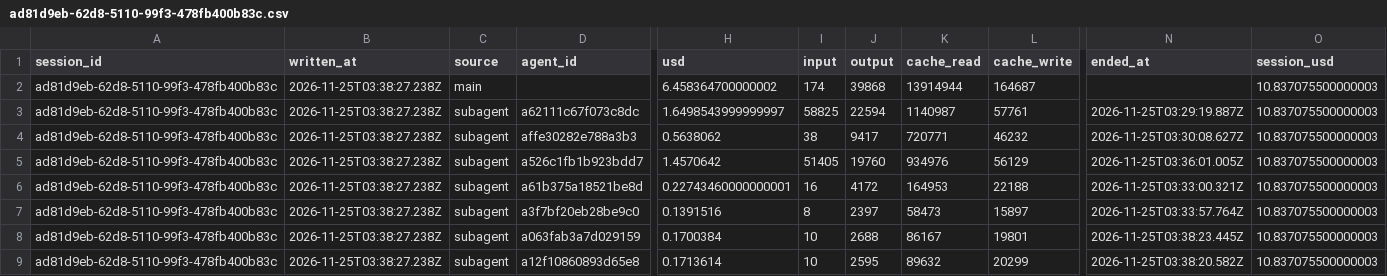
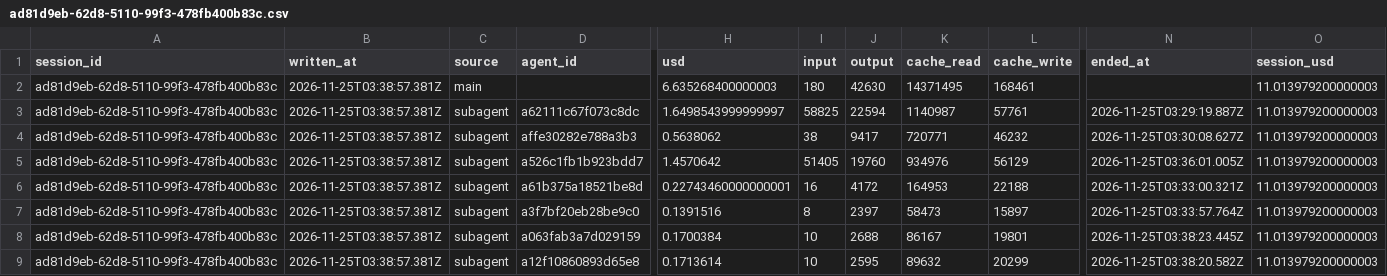
Before and after one commit to rhope-ops/SPAR, a CSV file: costs/ad81d9eb-62d8-5110-99f3-478fb400b83c.csv, drawn as a sheet; only a part is shown, gaps mark what is left out; removed rows and columns are numbered as before the commit, all else as after; rows hold the shown columns only; the diff names each change by its address in the sheet, - before the commit and + after, or states it on an @@ line.

```diff
--- a/costs/ad81d9eb-62d8-5110-99f3-478fb400b83c.csv
+++ b/costs/ad81d9eb-62d8-5110-99f3-478fb400b83c.csv
-row 2: ad81d9eb-62d8-5110-99f3-478fb400b83c | 2026-11-25T03:38:27.238Z | main |  | 6.458364700000002 | 174 | 39868 | 13914944 | 164687 |  | 10.837075500000003
+row 2: ad81d9eb-62d8-5110-99f3-478fb400b83c | 2026-11-25T03:38:57.381Z | main |  | 6.635268400000003 | 180 | 42630 | 14371495 | 168461 |  | 11.013979200000003
-B3:B9 (written_at): 2026-11-25T03:38:27.238Z
+B3:B9 (written_at): 2026-11-25T03:38:57.381Z
-O3:O9 (session_usd): 10.837075500000003
+O3:O9 (session_usd): 11.013979200000003
```
Also changed, not shown: limits/ad81d9eb-62d8-5110-99f3-478fb400b83c.csv, sessions/ad81d9eb-62d8-5110-99f3-478fb400b83c.csv.
